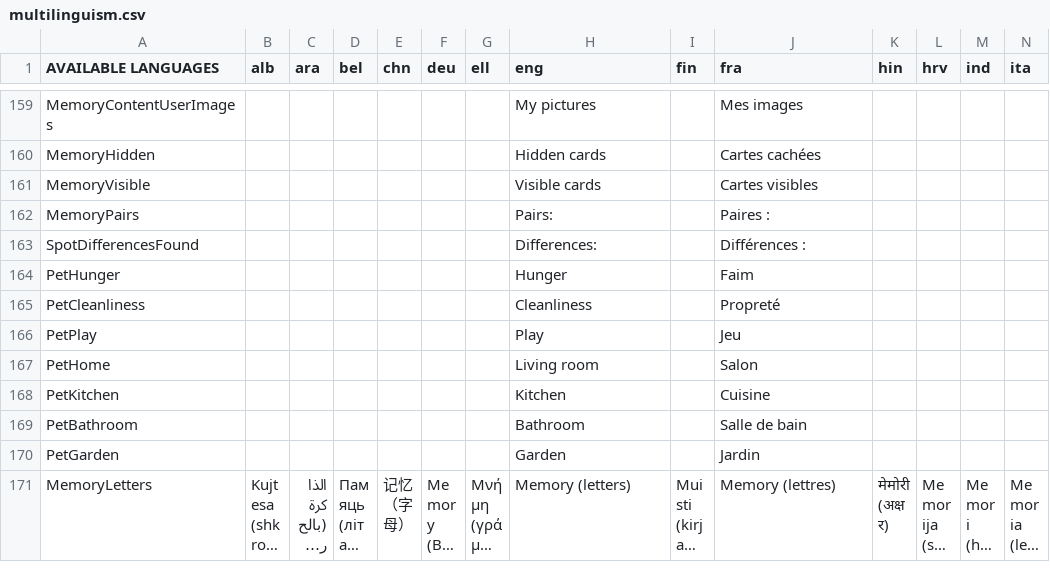
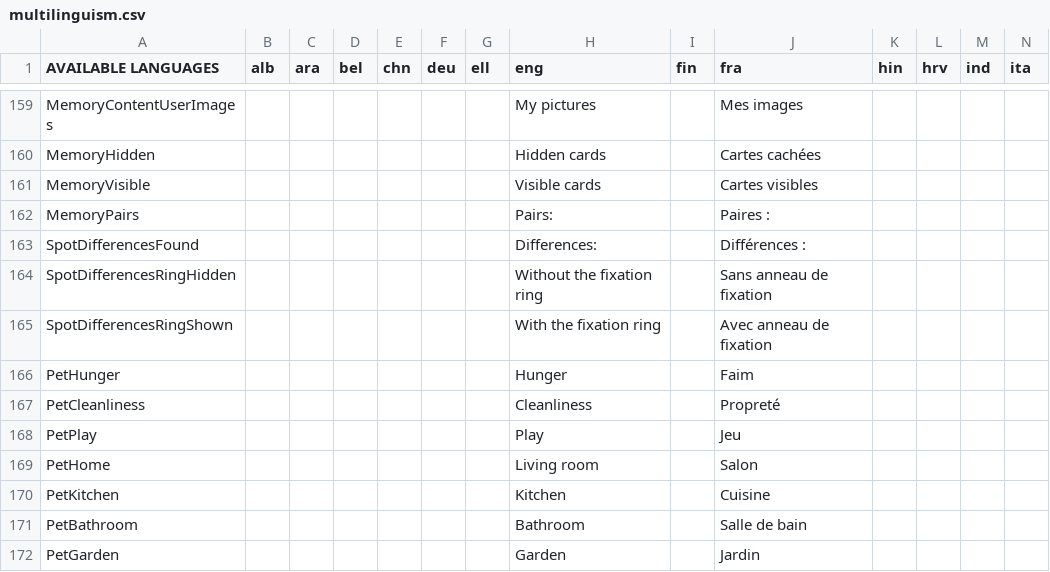
Before and after one commit to GazePlay/GazePlay, a CSV file: gazeplay-core/src/main/resources/data/multilinguism/multilinguism.csv, drawn as a sheet; only a part is shown, gaps mark what is left out; the shorter side is filled out with more unchanged rows; long unchanged cells end in …; rows hold the shown columns only; the diff names each change by its address in the sheet, - before the commit and + after, or states it on an @@ line.

```diff
--- a/gazeplay-core/src/main/resources/data/multilinguism/multilinguism.csv
+++ b/gazeplay-core/src/main/resources/data/multilinguism/multilinguism.csv
+row 164: SpotDifferencesRingHidden |  |  |  |  |  |  | Without the fixation ring |  | Sans anneau de fixation
+row 165: SpotDifferencesRingShown |  |  |  |  |  |  | With the fixation ring |  | Avec anneau de fixation
```
Also changed, not shown: 10 other files.
